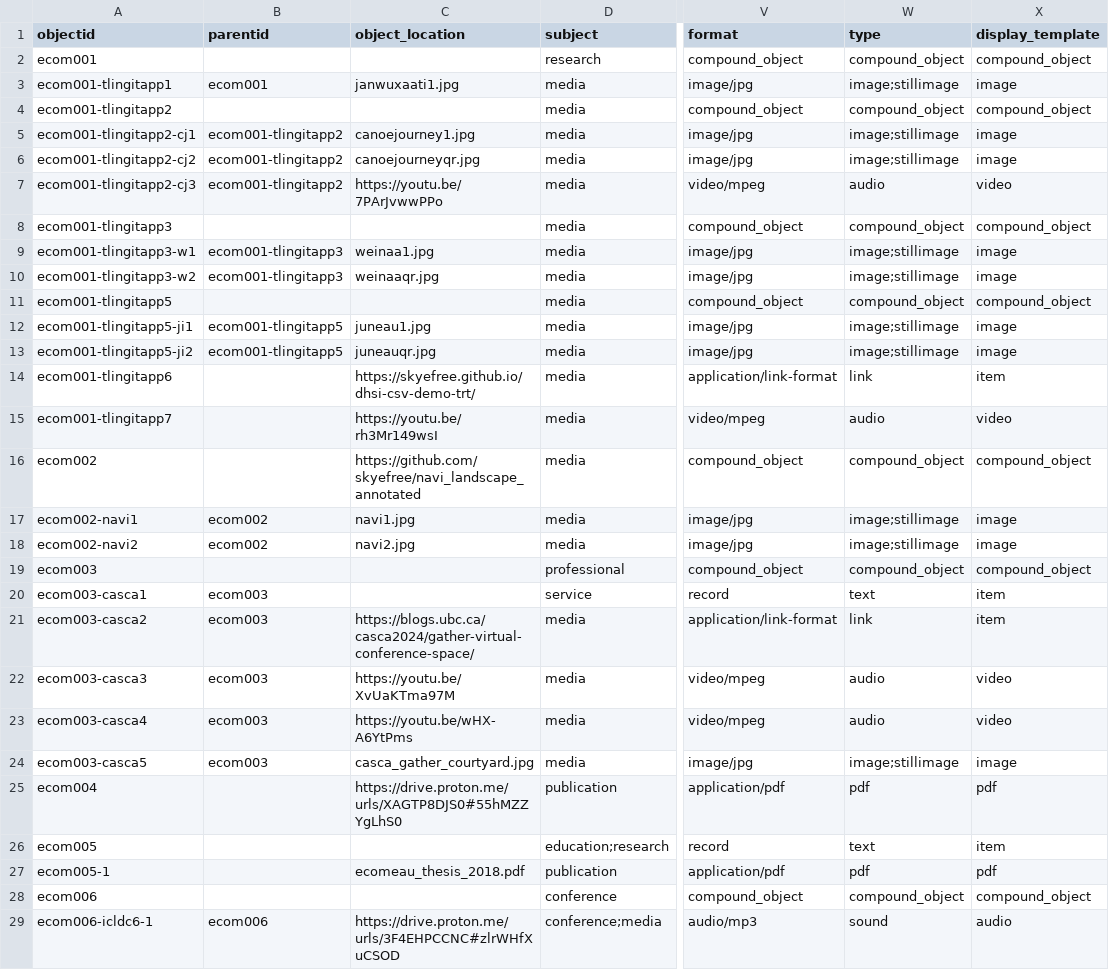
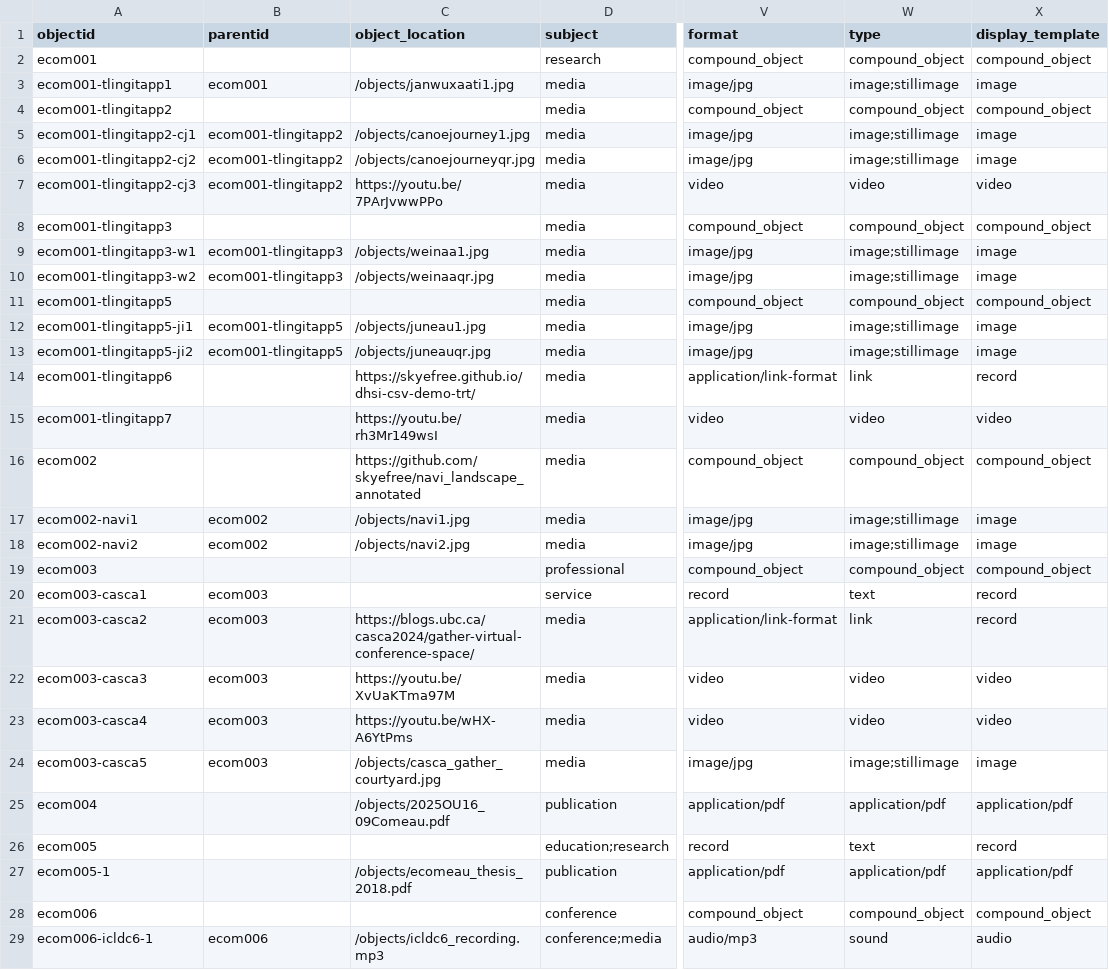
Before and after one commit to emilycomeau/media-cv, a CSV file: _data/ecomeau-cbcv-site.csv, drawn as a sheet; only a part is shown, gaps mark what is left out; the diff covers the shown part only; the diff names each change by its address in the sheet, - before the commit and + after, or states it on an @@ line.

Commit message:
updated metadata with corrected object locations and formats, minor changes to download button incl

```diff
--- a/_data/ecomeau-cbcv-site.csv
+++ b/_data/ecomeau-cbcv-site.csv
-C3 (object_location): janwuxaati1.jpg
+C3 (object_location): /objects/janwuxaati1.jpg
-C5 (object_location): canoejourney1.jpg
+C5 (object_location): /objects/canoejourney1.jpg
-C6 (object_location): canoejourneyqr.jpg
+C6 (object_location): /objects/canoejourneyqr.jpg
-V7 (format): video/mpeg
+V7 (format): video
-W7 (type): audio
+W7 (type): video
-C9 (object_location): weinaa1.jpg
+C9 (object_location): /objects/weinaa1.jpg
-C10 (object_location): weinaaqr.jpg
+C10 (object_location): /objects/weinaaqr.jpg
-C12 (object_location): juneau1.jpg
+C12 (object_location): /objects/juneau1.jpg
-C13 (object_location): juneauqr.jpg
+C13 (object_location): /objects/juneauqr.jpg
-X14 (display_template): item
+X14 (display_template): record
-V15 (format): video/mpeg
+V15 (format): video
-W15 (type): audio
+W15 (type): video
-C17 (object_location): navi1.jpg
+C17 (object_location): /objects/navi1.jpg
-C18 (object_location): navi2.jpg
+C18 (object_location): /objects/navi2.jpg
-X20:X21 (display_template): item
+X20:X21 (display_template): record
-V22:V23 (format): video/mpeg
+V22:V23 (format): video
-W22:W23 (type): audio
+W22:W23 (type): video
-C24 (object_location): casca_gather_courtyard.jpg
+C24 (object_location): /objects/casca_gather_courtyard.jpg
-C25 (object_location): https://drive.proton.me/urls/XAGTP8DJS0#55hMZZYgLhS0
+C25 (object_location): /objects/2025OU16_09Comeau.pdf
-W25 (type): pdf
+W25 (type): application/pdf
-X25 (display_template): pdf
+X25 (display_template): application/pdf
-X26 (display_template): item
+X26 (display_template): record
-C27 (object_location): ecomeau_thesis_2018.pdf
+C27 (object_location): /objects/ecomeau_thesis_2018.pdf
-W27 (type): pdf
+W27 (type): application/pdf
-X27 (display_template): pdf
+X27 (display_template): application/pdf
-C29 (object_location): https://drive.proton.me/urls/3F4EHPCCNC#zlrWHfXuCSOD
+C29 (object_location): /objects/icldc6_recording.mp3
```
Also changed, not shown: 126 edited cells elsewhere in this file, 1 other file.
